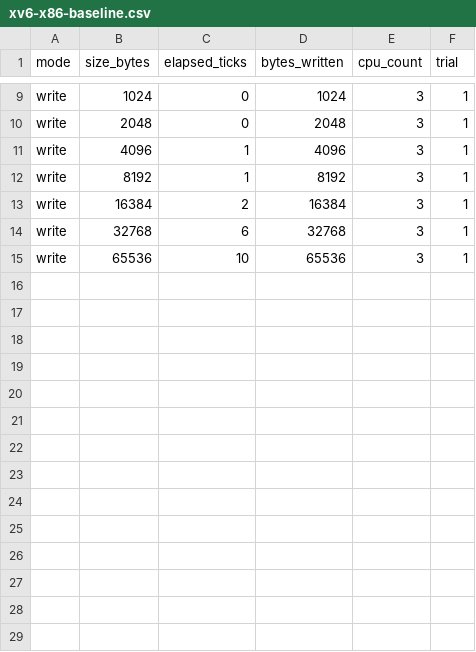
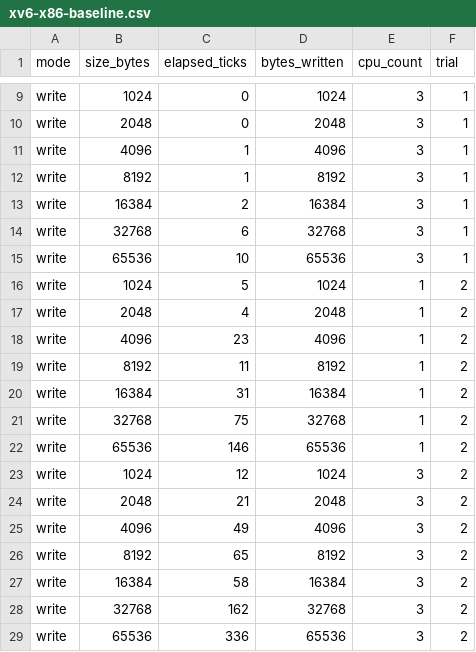
Before and after one commit to Mohit-G-git/xv6-externalisation-barriers, a CSV file: results/xv6-x86-baseline.csv, drawn as a sheet; only a part is shown, gaps mark what is left out; the diff names each change by its address in the sheet, - before the commit and + after, or states it on an @@ line.

```diff
--- a/results/xv6-x86-baseline.csv
+++ b/results/xv6-x86-baseline.csv
+row 16: write | 1024 | 5 | 1024 | 1 | 2
+row 17: write | 2048 | 4 | 2048 | 1 | 2
+row 18: write | 4096 | 23 | 4096 | 1 | 2
+row 19: write | 8192 | 11 | 8192 | 1 | 2
+row 20: write | 16384 | 31 | 16384 | 1 | 2
+row 21: write | 32768 | 75 | 32768 | 1 | 2
+row 22: write | 65536 | 146 | 65536 | 1 | 2
+row 23: write | 1024 | 12 | 1024 | 3 | 2
+row 24: write | 2048 | 21 | 2048 | 3 | 2
+row 25: write | 4096 | 49 | 4096 | 3 | 2
+row 26: write | 8192 | 65 | 8192 | 3 | 2
+row 27: write | 16384 | 58 | 16384 | 3 | 2
+row 28: write | 32768 | 162 | 32768 | 3 | 2
+row 29: write | 65536 | 336 | 65536 | 3 | 2
```
Also changed, not shown: 21 other files.
